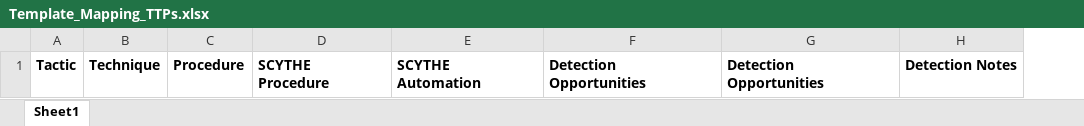
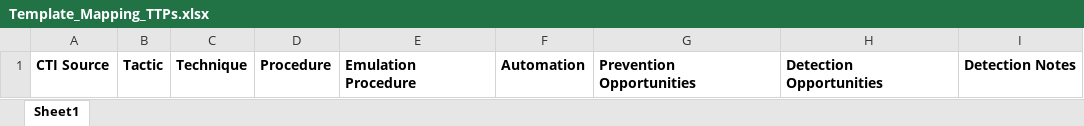
Before and after one commit to scythe-io/purple-team-exercise-framework, an Excel workbook: Templates/Template_Mapping_TTPs.xlsx, sheet Sheet1, drawn as a sheet; values as stored, in another font and other column widths than the file's, no borders; charts and pictures not drawn; removed rows and columns are numbered as before the commit, all else as after; the diff names each change by its address in the sheet, - before the commit and + after, or states it on an @@ line.

Commit message:
Update Template_Mapping_TTPs.xlsx

```diff
--- a/Templates/Template_Mapping_TTPs.xlsx (sheet Sheet1)
+++ b/Templates/Template_Mapping_TTPs.xlsx (sheet Sheet1)
+column A, row 1: CTI Source
-column D, row 1: SCYTHE Procedure
-column E, row 1: SCYTHE Automation
-column F, row 1: Detection Opportunities
+column E, row 1: Emulation Procedure
+column F, row 1: Automation
+column G, row 1: Prevention Opportunities
```
Also changed, not shown: charts or pictures.
